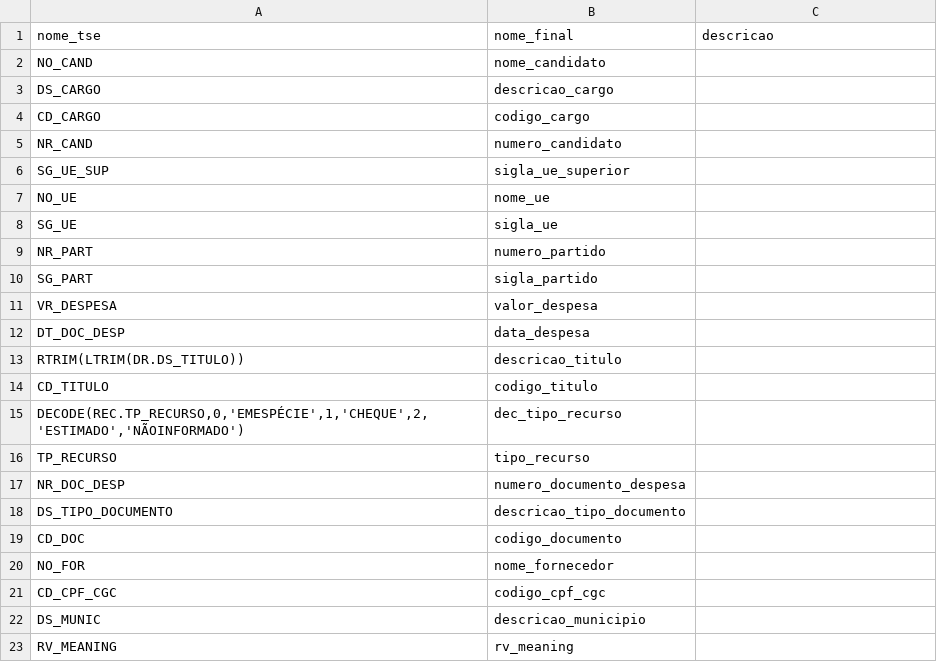
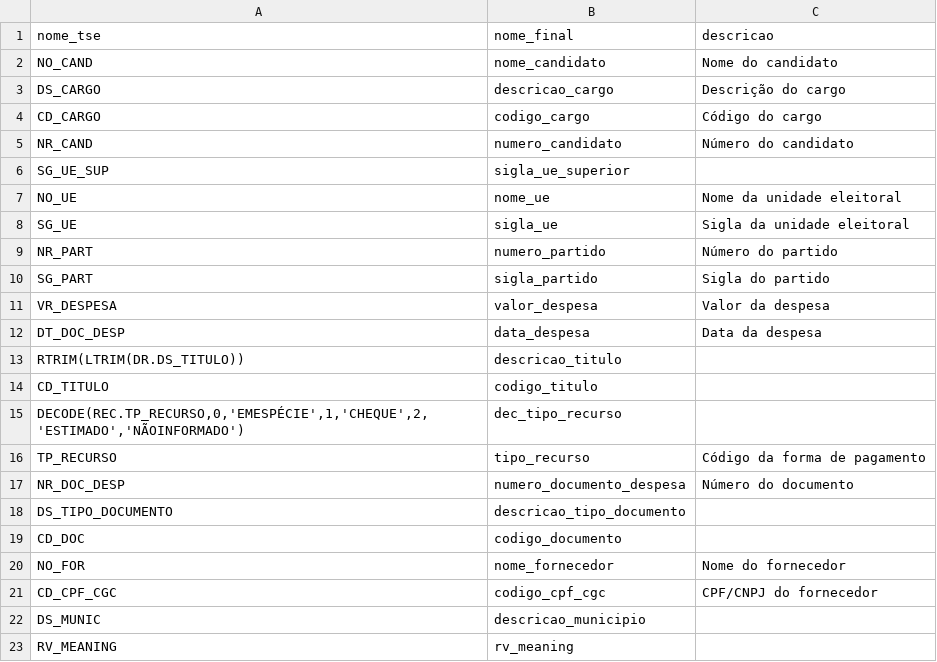
Before and after one commit to emanuelgsouza/eleicoes-brasil, a CSV file: headers/prestacoes-contas-despesas-candidatos-2004.csv, drawn as a sheet.

```diff
--- a/headers/prestacoes-contas-despesas-candidatos-2004.csv
+++ b/headers/prestacoes-contas-despesas-candidatos-2004.csv
@@ -1,13 +1,13 @@
 nome_tse,nome_final,descricao
-NO_CAND,nome_candidato,
-DS_CARGO,descricao_cargo,
-CD_CARGO,codigo_cargo,
-NR_CAND,numero_candidato,
+NO_CAND,nome_candidato,Nome do candidato
+DS_CARGO,descricao_cargo,Descrição do cargo
+CD_CARGO,codigo_cargo,Código do cargo
+NR_CAND,numero_candidato,Número do candidato
 SG_UE_SUP,sigla_ue_superior,
-NO_UE,nome_ue,
-SG_UE,sigla_ue,
-NR_PART,numero_partido,
-SG_PART,sigla_partido,
-VR_DESPESA,valor_despesa,
-DT_DOC_DESP,data_despesa,
+NO_UE,nome_ue,Nome da unidade eleitoral
+SG_UE,sigla_ue,Sigla da unidade eleitoral
+NR_PART,numero_partido,Número do partido
+SG_PART,sigla_partido,Sigla do partido
+VR_DESPESA,valor_despesa,Valor da despesa
+DT_DOC_DESP,data_despesa,Data da despesa
 RTRIM(LTRIM(DR.DS_TITULO)),descricao_titulo,
@@ -15,8 +15,8 @@ CD_TITULO,codigo_titulo,
 "DECODE(REC.TP_RECURSO,0,'EMESPÉCIE',1,'CHEQUE',2,'ESTIMADO','NÃOINFORMADO')",dec_tipo_recurso,
-TP_RECURSO,tipo_recurso,
-NR_DOC_DESP,numero_documento_despesa,
+TP_RECURSO,tipo_recurso,Código da forma de pagamento
+NR_DOC_DESP,numero_documento_despesa,Número do documento
 DS_TIPO_DOCUMENTO,descricao_tipo_documento,
 CD_DOC,codigo_documento,
-NO_FOR,nome_fornecedor,
-CD_CPF_CGC,codigo_cpf_cgc,
+NO_FOR,nome_fornecedor,Nome do fornecedor
+CD_CPF_CGC,codigo_cpf_cgc,CPF/CNPJ do fornecedor
 DS_MUNIC,descricao_municipio,
```
Also changed, not shown: headers/prestacoes-contas-despesas-candidatos-2008.csv, headers/prestacoes-contas-despesas-candidatos-2012.csv, 19 other files.
